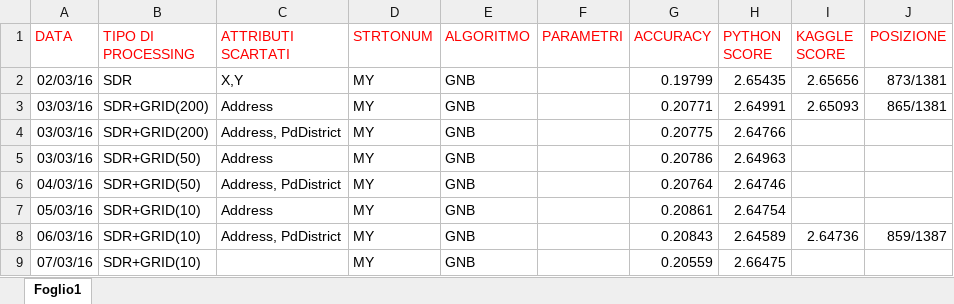
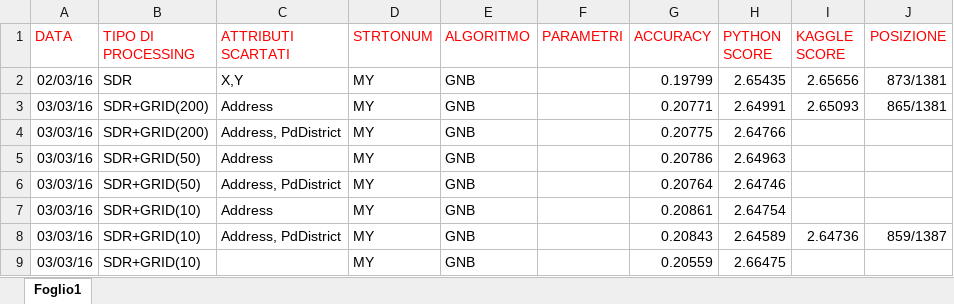
Before and after one commit to Luke092/MLDM_SFCrime, an Excel workbook: doc/Results.xlsx, sheet Foglio1, drawn as a sheet; values as stored, in another font and other column widths than the file's, no borders; the diff names each change by its address in the sheet, - before the commit and + after, or states it on an @@ line.

Commit message:
Correct dates in results spreadsheet

```diff
--- a/doc/Results.xlsx (sheet Foglio1)
+++ b/doc/Results.xlsx (sheet Foglio1)
-A6 (DATA): 04/03/16
+A6 (DATA): 03/03/16
-A7 (DATA): 05/03/16
+A7 (DATA): 03/03/16
-A8 (DATA): 06/03/16
+A8 (DATA): 03/03/16
-A9 (DATA): 07/03/16
+A9 (DATA): 03/03/16
```
